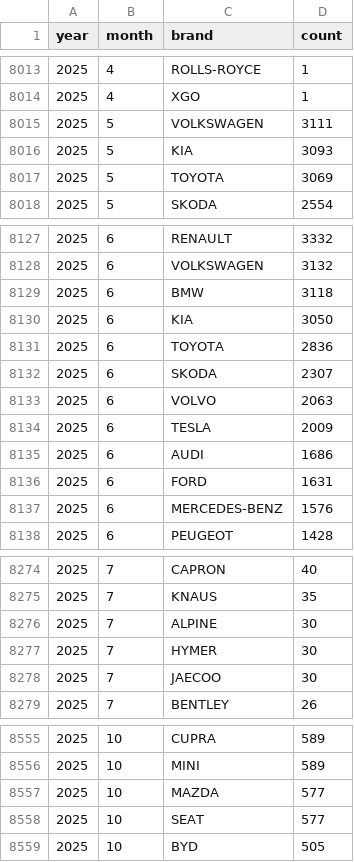
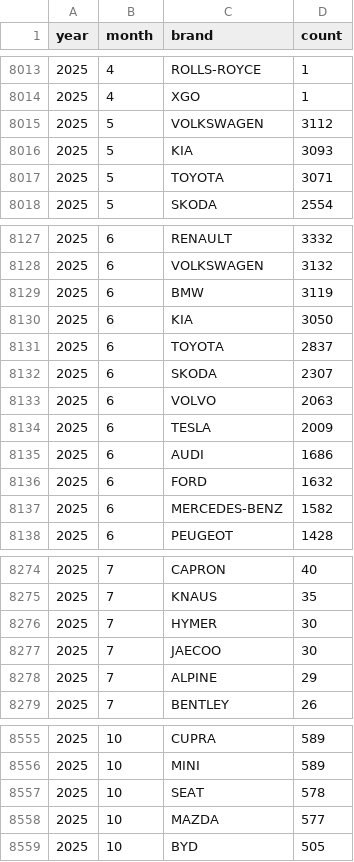
Before and after one commit to bowardzhang/VRS, a CSV file: data/Netherlands/rdw_monthly_brands.csv, drawn as a sheet; only a part is shown, gaps mark what is left out; the diff covers the shown part only.

```diff
--- a/data/Netherlands/rdw_monthly_brands.csv
+++ b/data/Netherlands/rdw_monthly_brands.csv
@@ -8014,5 +8014,5 @@ year,month,brand,count
 2025,4,XGO,1
-2025,5,VOLKSWAGEN,3111
+2025,5,VOLKSWAGEN,3112
 2025,5,KIA,3093
-2025,5,TOYOTA,3069
+2025,5,TOYOTA,3071
 2025,5,SKODA,2554
@@ -8128,5 +8128,5 @@ year,month,brand,count
 2025,6,VOLKSWAGEN,3132
-2025,6,BMW,3118
+2025,6,BMW,3119
 2025,6,KIA,3050
-2025,6,TOYOTA,2836
+2025,6,TOYOTA,2837
 2025,6,SKODA,2307
@@ -8135,4 +8135,4 @@ year,month,brand,count
 2025,6,AUDI,1686
-2025,6,FORD,1631
-2025,6,MERCEDES-BENZ,1576
+2025,6,FORD,1632
+2025,6,MERCEDES-BENZ,1582
 2025,6,PEUGEOT,1428
@@ -8275,5 +8275,5 @@ year,month,brand,count
 2025,7,KNAUS,35
-2025,7,ALPINE,30
 2025,7,HYMER,30
 2025,7,JAECOO,30
+2025,7,ALPINE,29
 2025,7,BENTLEY,26
@@ -8556,4 +8556,4 @@ year,month,brand,count
 2025,10,MINI,589
+2025,10,SEAT,578
 2025,10,MAZDA,577
-2025,10,SEAT,577
 2025,10,BYD,505
```
Also changed, not shown: 25 edited cells elsewhere in this file, data/Netherlands/rdw_models.csv, data/Netherlands/rdw_models_latest.csv, 10 other files.
